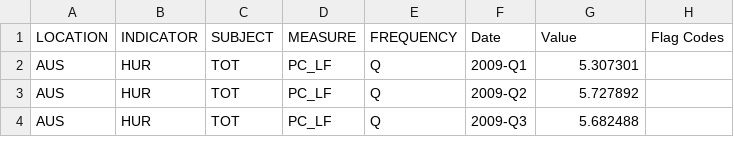
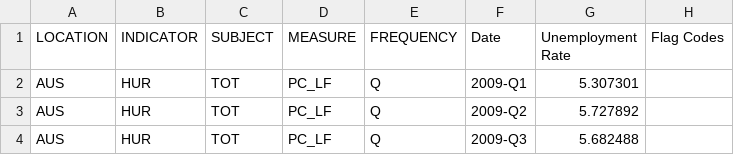
Before and after one commit to hs2-1aipp9-2ss/final_project_cse163_interest_rate, a CSV file: Data/Australia/australia_quarterly_unemployment_rate.csv, drawn as a sheet; only a part is shown.

```diff
--- a/Data/Australia/australia_quarterly_unemployment_rate.csv
+++ b/Data/Australia/australia_quarterly_unemployment_rate.csv
@@ -1,2 +1,2 @@
-"LOCATION","INDICATOR","SUBJECT","MEASURE","FREQUENCY","Date","Value","Flag Codes"
+"LOCATION","INDICATOR","SUBJECT","MEASURE","FREQUENCY","Date","Unemployment Rate","Flag Codes"
 "AUS","HUR","TOT","PC_LF","Q","2009-Q1",5.307301,
```
Also changed, not shown: Data/Australia/australia_quarterly_gdp.csv, Data/Japan/japan_quarterly_cpi.csv, 11 other files.
